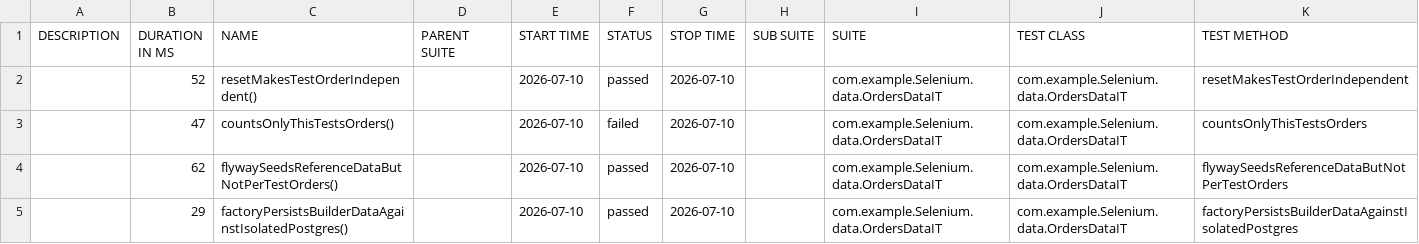
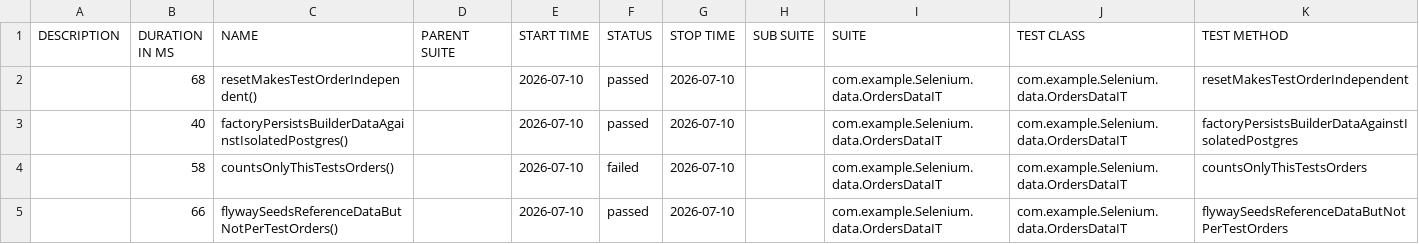
Before and after one commit to Vikram3044/week6D3Assignment, a CSV file: data/suites.csv, drawn as a sheet.

```diff
--- a/data/suites.csv
+++ b/data/suites.csv
@@ -1,5 +1,5 @@
 "DESCRIPTION","DURATION IN MS","NAME","PARENT SUITE","START TIME","STATUS","STOP TIME","SUB SUITE","SUITE","TEST CLASS","TEST METHOD"
-"","52","resetMakesTestOrderIndependent()","","2026-07-10","passed","2026-07-10","","com.example.Selenium.data.OrdersDataIT","com.example.Selenium.data.OrdersDataIT","resetMakesTestOrderIndependent"
-"","47","countsOnlyThisTestsOrders()","","2026-07-10","failed","2026-07-10","","com.example.Selenium.data.OrdersDataIT","com.example.Selenium.data.OrdersDataIT","countsOnlyThisTestsOrders"
-"","62","flywaySeedsReferenceDataButNotPerTestOrders()","","2026-07-10","passed","2026-07-10","","com.example.Selenium.data.OrdersDataIT","com.example.Selenium.data.OrdersDataIT","flywaySeedsReferenceDataButNotPerTestOrders"
-"","29","factoryPersistsBuilderDataAgainstIsolatedPostgres()","","2026-07-10","passed","2026-07-10","","com.example.Selenium.data.OrdersDataIT","com.example.Selenium.data.OrdersDataIT","factoryPersistsBuilderDataAgainstIsolatedPostgres"
+"","68","resetMakesTestOrderIndependent()","","2026-07-10","passed","2026-07-10","","com.example.Selenium.data.OrdersDataIT","com.example.Selenium.data.OrdersDataIT","resetMakesTestOrderIndependent"
+"","40","factoryPersistsBuilderDataAgainstIsolatedPostgres()","","2026-07-10","passed","2026-07-10","","com.example.Selenium.data.OrdersDataIT","com.example.Selenium.data.OrdersDataIT","factoryPersistsBuilderDataAgainstIsolatedPostgres"
+"","58","countsOnlyThisTestsOrders()","","2026-07-10","failed","2026-07-10","","com.example.Selenium.data.OrdersDataIT","com.example.Selenium.data.OrdersDataIT","countsOnlyThisTestsOrders"
+"","66","flywaySeedsReferenceDataButNotPerTestOrders()","","2026-07-10","passed","2026-07-10","","com.example.Selenium.data.OrdersDataIT","com.example.Selenium.data.OrdersDataIT","flywaySeedsReferenceDataButNotPerTestOrders"
```
Also changed, not shown: 30 other files.
